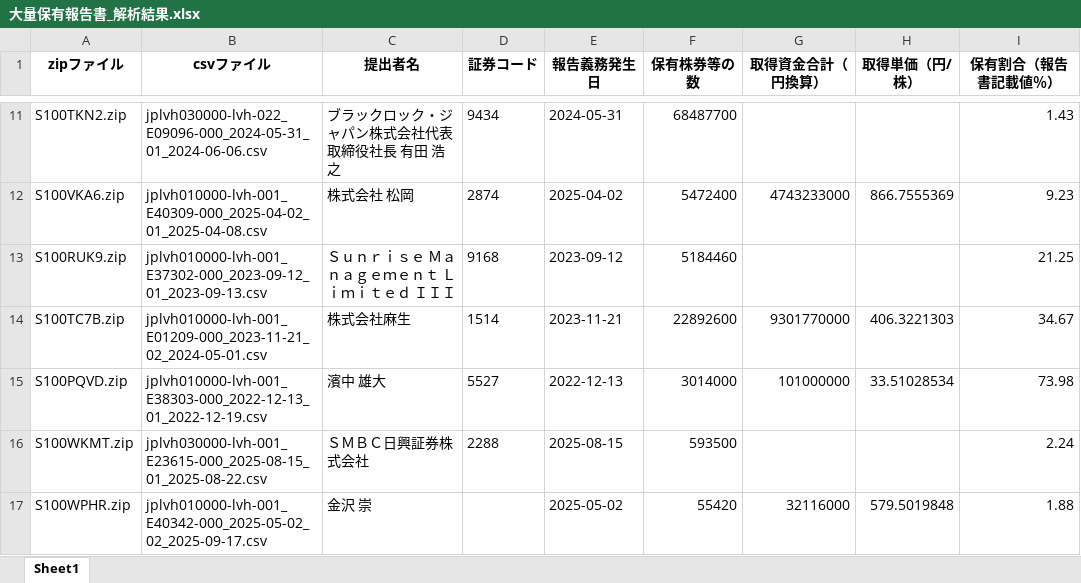
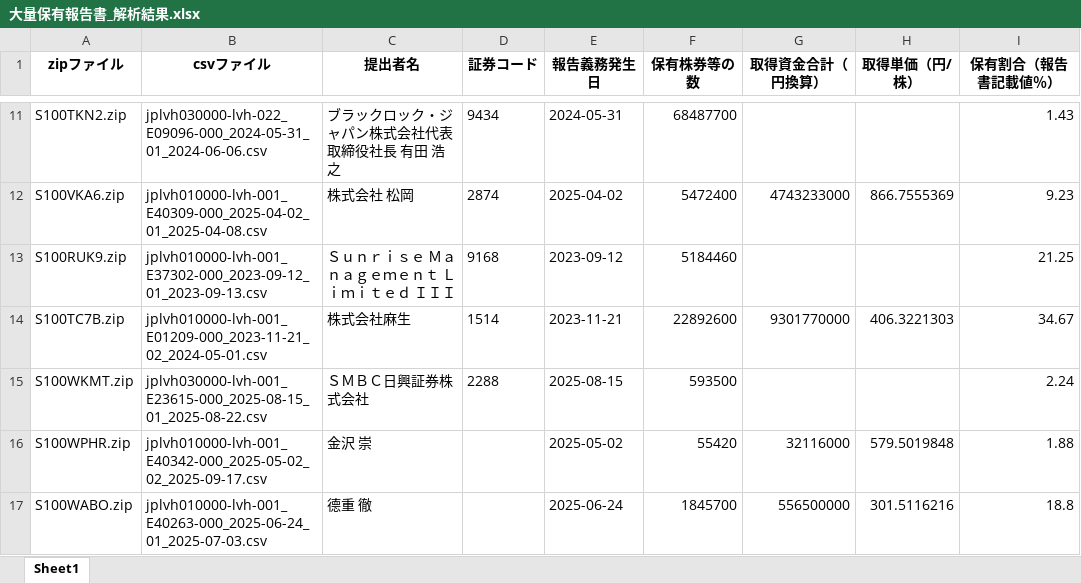
Before and after one commit to harubon1027-pixel/activist-results, an Excel workbook: docs/大量保有報告書_解析結果.xlsx, sheet Sheet1, drawn as a sheet; only a part is shown, gaps mark what is left out; the shorter side is filled out with more unchanged rows; values as stored, in another font and other column widths than the file's, no borders; removed rows and columns are numbered as before the commit, all else as after; the diff covers the shown part only; the diff names each change by its address in the sheet, - before the commit and + after, or states it on an @@ line.

```diff
--- a/docs/大量保有報告書_解析結果.xlsx (sheet Sheet1)
+++ b/docs/大量保有報告書_解析結果.xlsx (sheet Sheet1)
-row 15: S100PQVD.zip | jplvh010000-lvh-001_E38303-000_2022-12-13_01_2022-12-19.csv | 濱中 雄大 | 5527 | 2022-12-13 | 3014000 | 101000000 | 33.51028534 | 73.98
```
Also changed, not shown: 17 added rows and 23 removed rows elsewhere in this sheet, docs/アクティビスト銘柄_資産判定.xlsx, docs/アクティビスト銘柄一覧.xlsx.
